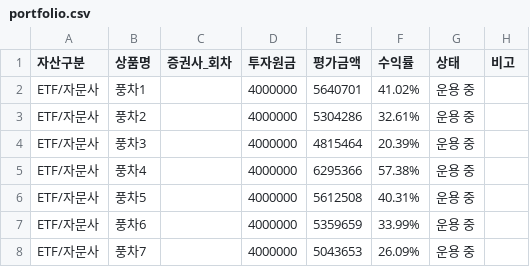
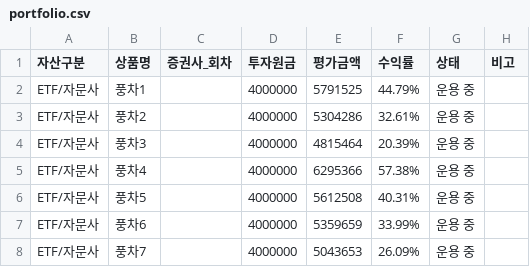
Before and after one commit to loje0611/investment-dashboard, a CSV file: src/data/portfolio.csv, drawn as a sheet; only a part is shown; the diff names each change by its address in the sheet, - before the commit and + after, or states it on an @@ line.

Commit message:
chore(data): update windmill valuations (풍차1 5,791,525원)

```diff
--- a/src/data/portfolio.csv
+++ b/src/data/portfolio.csv
-E2 (평가금액): 5640701
+E2 (평가금액): 5791525
-F2 (수익률): 41.02%
+F2 (수익률): 44.79%
```
